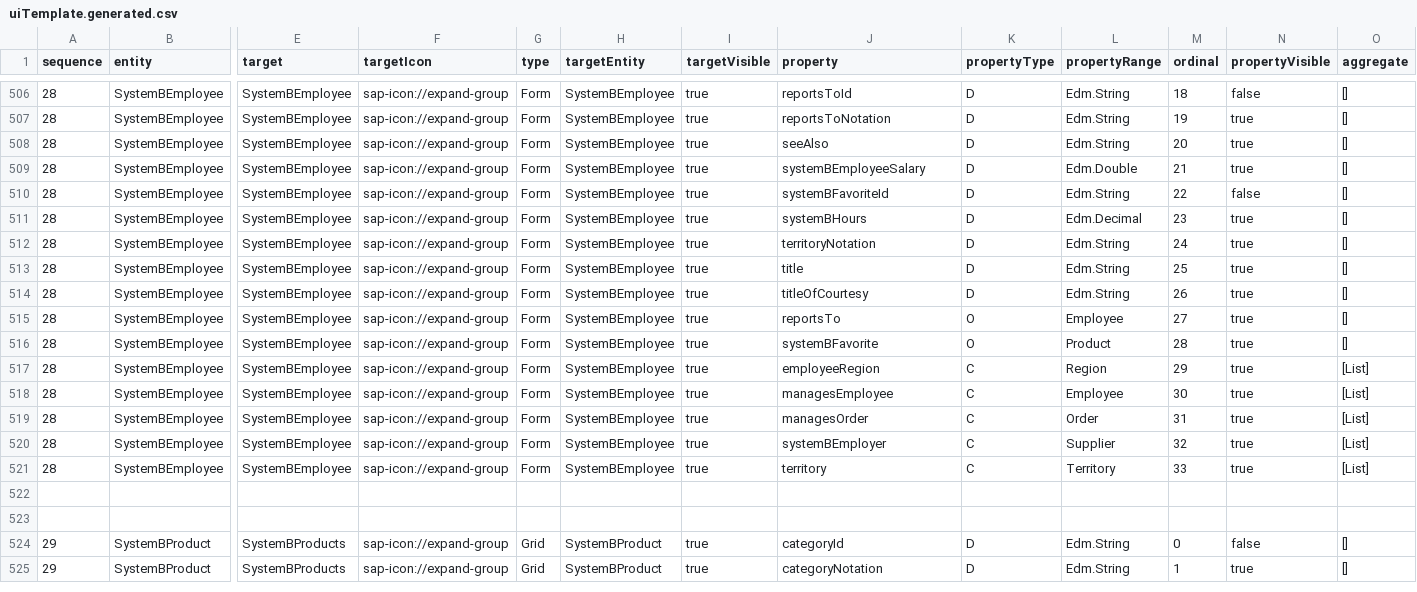
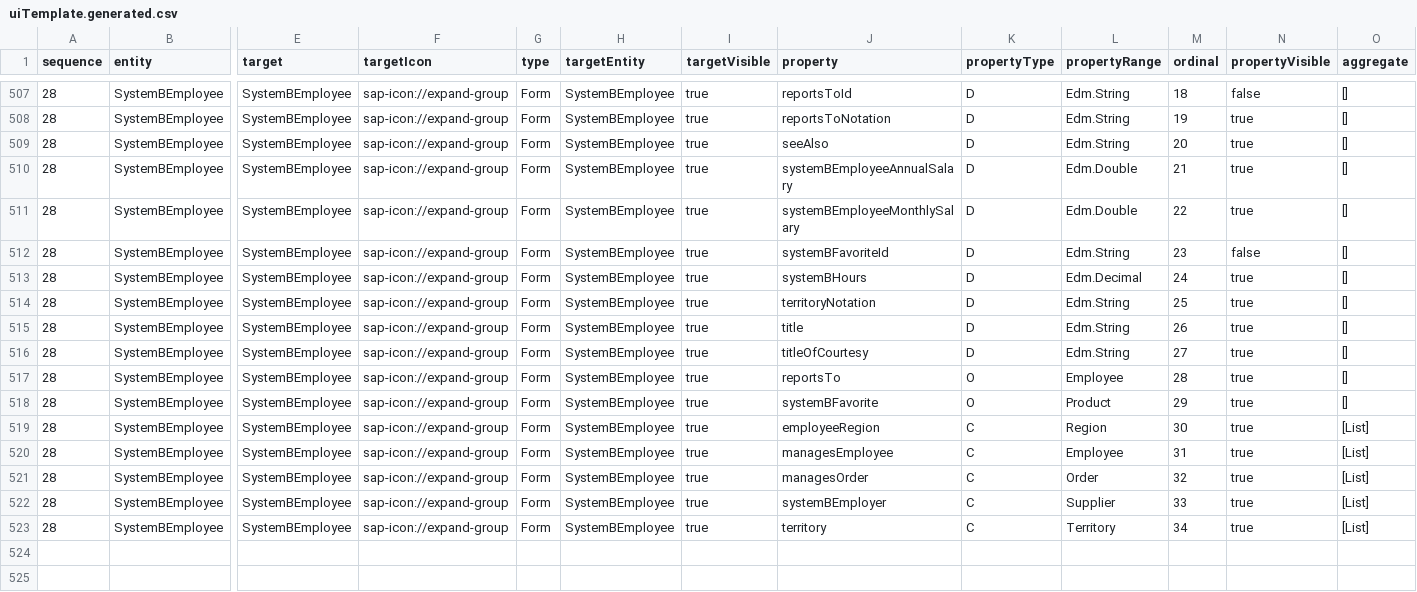
Before and after one commit to peterjohnlawrence/com.inova8.odata2lens, a CSV file: odata2lens/target/classes/northwind/uiTemplate.generated.csv, drawn as a sheet; only a part is shown, gaps mark what is left out; the shorter side is filled out with more unchanged rows; addresses are those after the commit; rows hold the shown columns only; the diff covers the shown part only; the diff names each change by its address in the sheet, - before the commit and + after, or states it on an @@ line.

```diff
--- a/odata2lens/target/classes/northwind/uiTemplate.generated.csv
+++ b/odata2lens/target/classes/northwind/uiTemplate.generated.csv
-J510 (property): systemBEmployeeSalary
+J510 (property): systemBEmployeeAnnualSalary
+row 511: 28 | SystemBEmployee | SystemBEmployee | sap-icon://expand-group | Form | SystemBEmployee | true | systemBEmployeeMonthlySalary | D | Edm.Double | 22 | true | []
-M512 (ordinal): 22
+M512 (ordinal): 23
-M513 (ordinal): 23
+M513 (ordinal): 24
-M514 (ordinal): 24
+M514 (ordinal): 25
-M515 (ordinal): 25
+M515 (ordinal): 26
-M516 (ordinal): 26
+M516 (ordinal): 27
-M517 (ordinal): 27
+M517 (ordinal): 28
-M518 (ordinal): 28
+M518 (ordinal): 29
-M519 (ordinal): 29
+M519 (ordinal): 30
-M520 (ordinal): 30
+M520 (ordinal): 31
-M521 (ordinal): 31
+M521 (ordinal): 32
-M522 (ordinal): 32
+M522 (ordinal): 33
-M523 (ordinal): 33
+M523 (ordinal): 34
```
Also changed, not shown: 1 added row and 13 edited cells elsewhere in this file, 43 other files.
